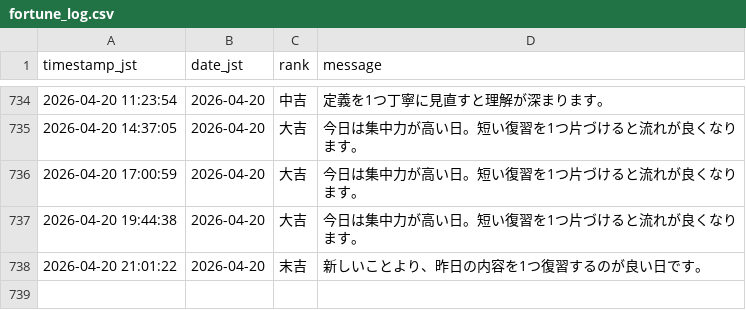
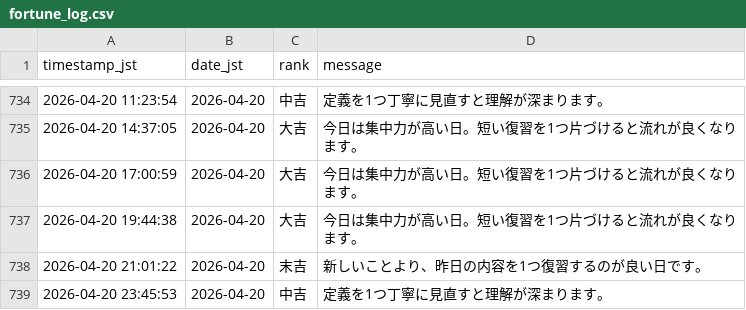
Before and after one commit to aimathstats/auto_repo, a CSV file: logs/fortune_log.csv, drawn as a sheet; only a part is shown, gaps mark what is left out.

```diff
--- a/logs/fortune_log.csv
+++ b/logs/fortune_log.csv
@@ -738 +738,2 @@ timestamp_jst,date_jst,rank,message
 2026-04-20 21:01:22,2026-04-20,末吉,新しいことより、昨日の内容を1つ復習するのが良い日です。
+2026-04-20 23:45:53,2026-04-20,中吉,定義を1つ丁寧に見直すと理解が深まります。
```
Also changed, not shown: 1 other file.
